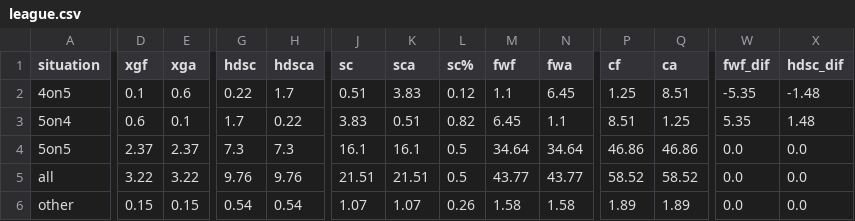
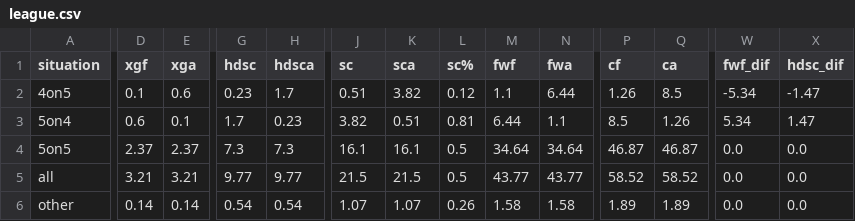
Before and after one commit to cassario/matchupData, a CSV file: league.csv, drawn as a sheet; only a part is shown, gaps mark what is left out; the diff covers the shown part only; the diff names each change by its address in the sheet, - before the commit and + after, or states it on an @@ line.

```diff
--- a/league.csv
+++ b/league.csv
-G2 (hdsc): 0.22
+G2 (hdsc): 0.23
-K2 (sca): 3.83
+K2 (sca): 3.82
-N2 (fwa): 6.45
+N2 (fwa): 6.44
-P2 (cf): 1.25
+P2 (cf): 1.26
-Q2 (ca): 8.51
+Q2 (ca): 8.5
-W2 (fwf_dif): -5.35
+W2 (fwf_dif): -5.34
-X2 (hdsc_dif): -1.48
+X2 (hdsc_dif): -1.47
-H3 (hdsca): 0.22
+H3 (hdsca): 0.23
-J3 (sc): 3.83
+J3 (sc): 3.82
-L3 (sc%): 0.82
+L3 (sc%): 0.81
-M3 (fwf): 6.45
+M3 (fwf): 6.44
-P3 (cf): 8.51
+P3 (cf): 8.5
-Q3 (ca): 1.25
+Q3 (ca): 1.26
-W3 (fwf_dif): 5.35
+W3 (fwf_dif): 5.34
-X3 (hdsc_dif): 1.48
+X3 (hdsc_dif): 1.47
-P4 (cf): 46.86
+P4 (cf): 46.87
-Q4 (ca): 46.86
+Q4 (ca): 46.87
-D5 (xgf): 3.22
+D5 (xgf): 3.21
-E5 (xga): 3.22
+E5 (xga): 3.21
-G5 (hdsc): 9.76
+G5 (hdsc): 9.77
-H5 (hdsca): 9.76
+H5 (hdsca): 9.77
-J5 (sc): 21.51
+J5 (sc): 21.5
-K5 (sca): 21.51
+K5 (sca): 21.5
-D6 (xgf): 0.15
+D6 (xgf): 0.14
-E6 (xga): 0.15
+E6 (xga): 0.14
```
Also changed, not shown: 5 edited cells elsewhere in this file, inactive.csv, lineups.csv, 3 other files.
